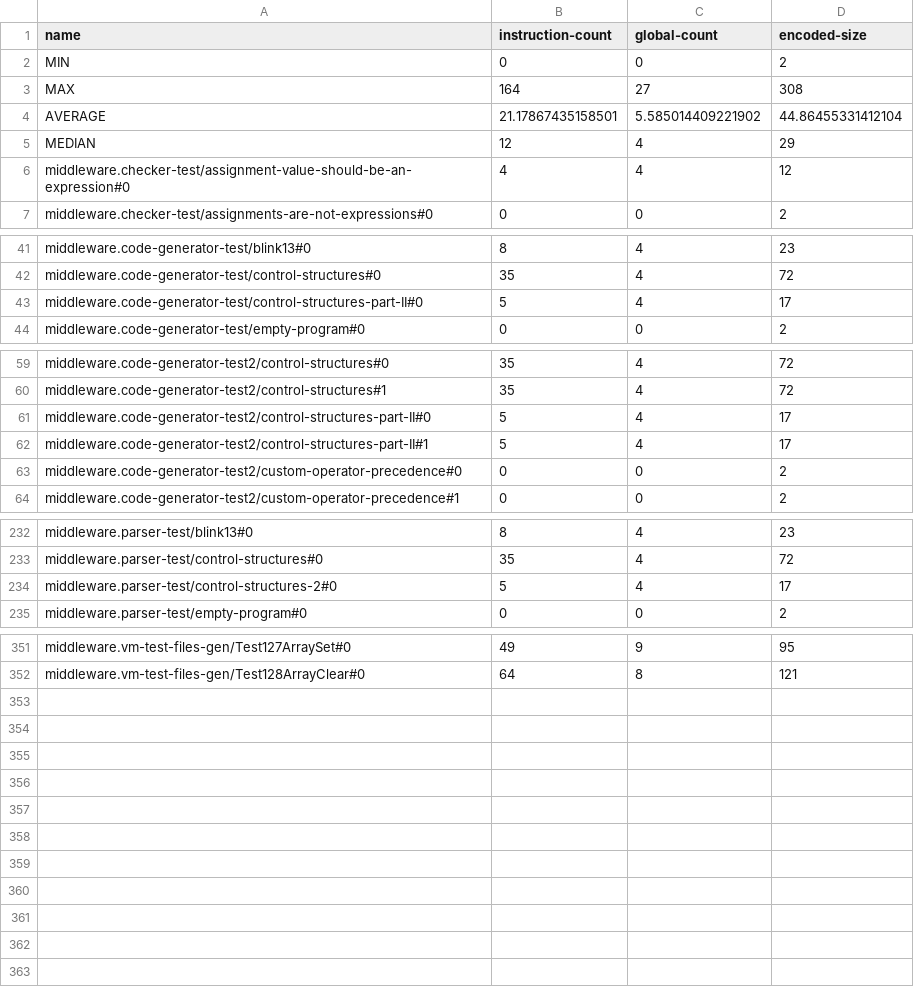
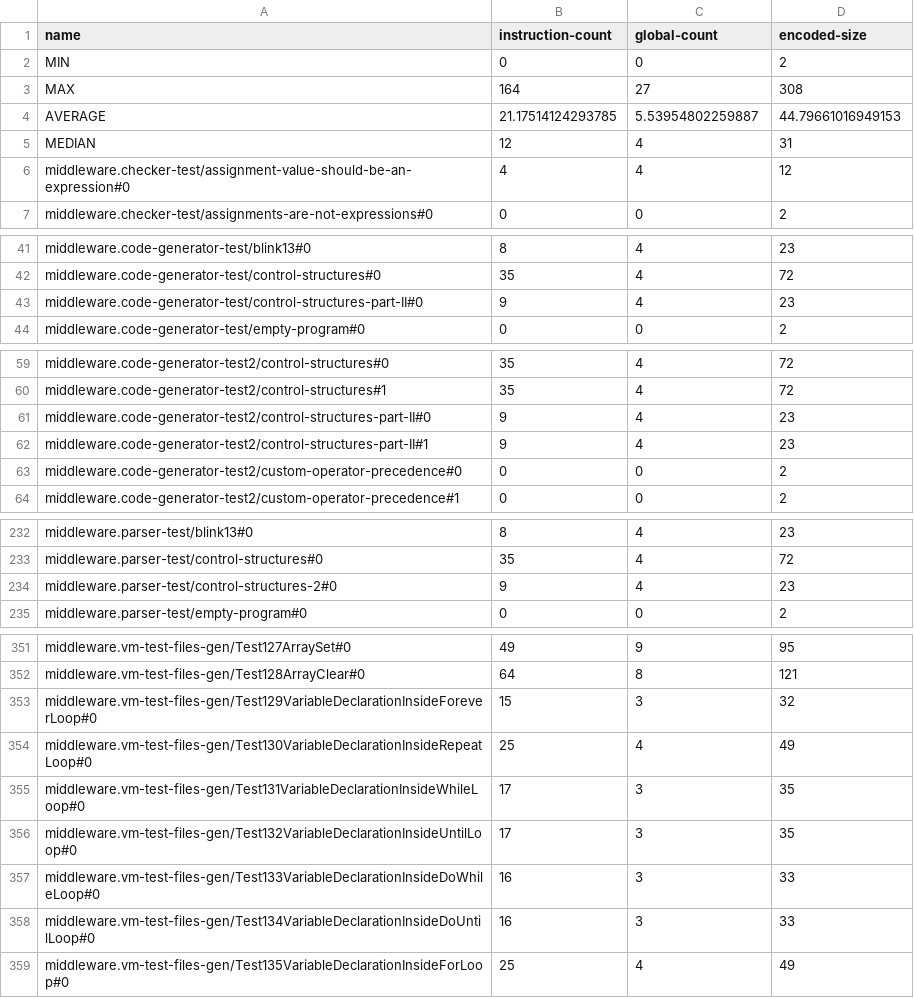
Before and after one commit to GIRA/PhysicalBits, a CSV file: firmware/Simulator/SimulatorTest/TestFiles/CompileStats.csv, drawn as a sheet; only a part is shown, gaps mark what is left out.

Commit message:
Updated compile and runtime stats

```diff
--- a/firmware/Simulator/SimulatorTest/TestFiles/CompileStats.csv
+++ b/firmware/Simulator/SimulatorTest/TestFiles/CompileStats.csv
@@ -3,4 +3,4 @@ MIN,0,0,2
 MAX,164,27,308
-AVERAGE,21.17867435158501,5.585014409221902,44.86455331412104
-MEDIAN,12,4,29
+AVERAGE,21.17514124293785,5.53954802259887,44.79661016949153
+MEDIAN,12,4,31
 middleware.checker-test/assignment-value-should-be-an-expression#0,4,4,12
@@ -42,3 +42,3 @@ middleware.code-generator-test/blink13#0,8,4,23
 middleware.code-generator-test/control-structures#0,35,4,72
-middleware.code-generator-test/control-structures-part-II#0,5,4,17
+middleware.code-generator-test/control-structures-part-II#0,9,4,23
 middleware.code-generator-test/empty-program#0,0,0,2
@@ -60,4 +60,4 @@ middleware.code-generator-test2/control-structures#0,35,4,72
 middleware.code-generator-test2/control-structures#1,35,4,72
-middleware.code-generator-test2/control-structures-part-II#0,5,4,17
-middleware.code-generator-test2/control-structures-part-II#1,5,4,17
+middleware.code-generator-test2/control-structures-part-II#0,9,4,23
+middleware.code-generator-test2/control-structures-part-II#1,9,4,23
 middleware.code-generator-test2/custom-operator-precedence#0,0,0,2
@@ -233,3 +233,3 @@ middleware.parser-test/blink13#0,8,4,23
 middleware.parser-test/control-structures#0,35,4,72
-middleware.parser-test/control-structures-2#0,5,4,17
+middleware.parser-test/control-structures-2#0,9,4,23
 middleware.parser-test/empty-program#0,0,0,2
@@ -352 +352,8 @@ middleware.vm-test-files-gen/Test127ArraySet#0,49,9,95
 middleware.vm-test-files-gen/Test128ArrayClear#0,64,8,121
+middleware.vm-test-files-gen/Test129VariableDeclarationInsideForeverLoop#0,15,3,32
+middleware.vm-test-files-gen/Test130VariableDeclarationInsideRepeatLoop#0,25,4,49
+middleware.vm-test-files-gen/Test131VariableDeclarationInsideWhileLoop#0,17,3,35
+middleware.vm-test-files-gen/Test132VariableDeclarationInsideUntilLoop#0,17,3,35
+middleware.vm-test-files-gen/Test133VariableDeclarationInsideDoWhileLoop#0,16,3,33
+middleware.vm-test-files-gen/Test134VariableDeclarationInsideDoUntilLoop#0,16,3,33
+middleware.vm-test-files-gen/Test135VariableDeclarationInsideForLoop#0,25,4,49
```
Also changed, not shown: firmware/Simulator/SimulatorTest/TestFiles/RuntimeStats.csv.
